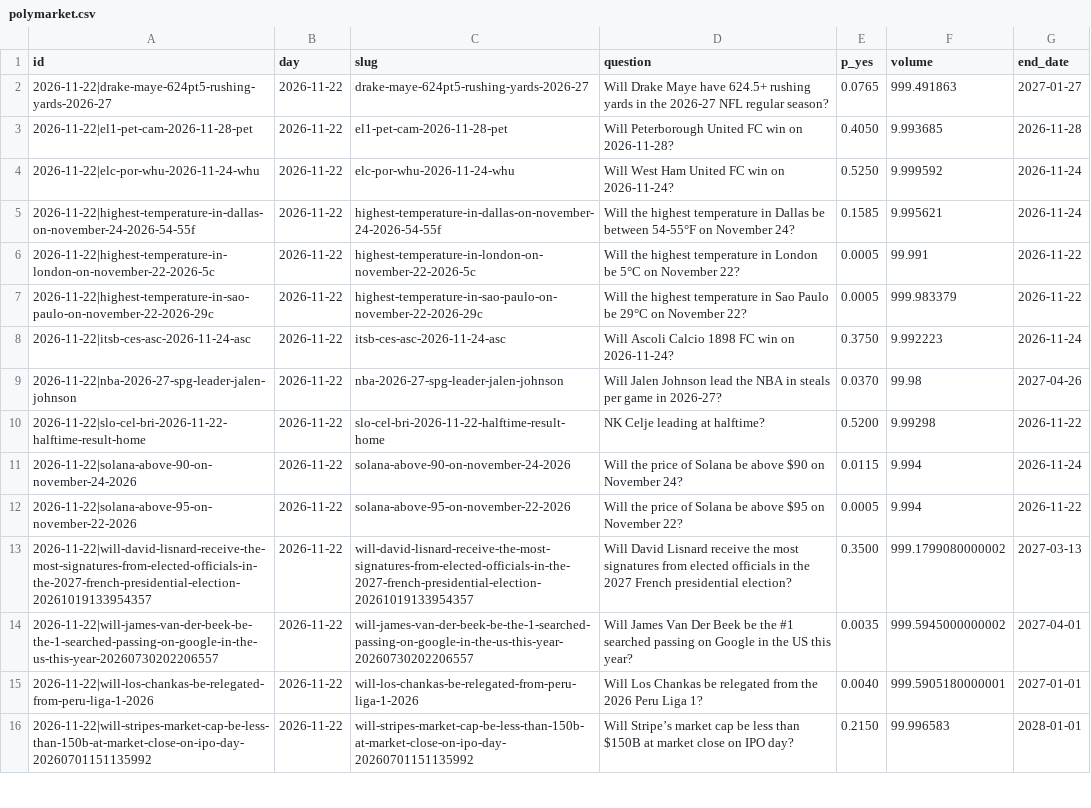
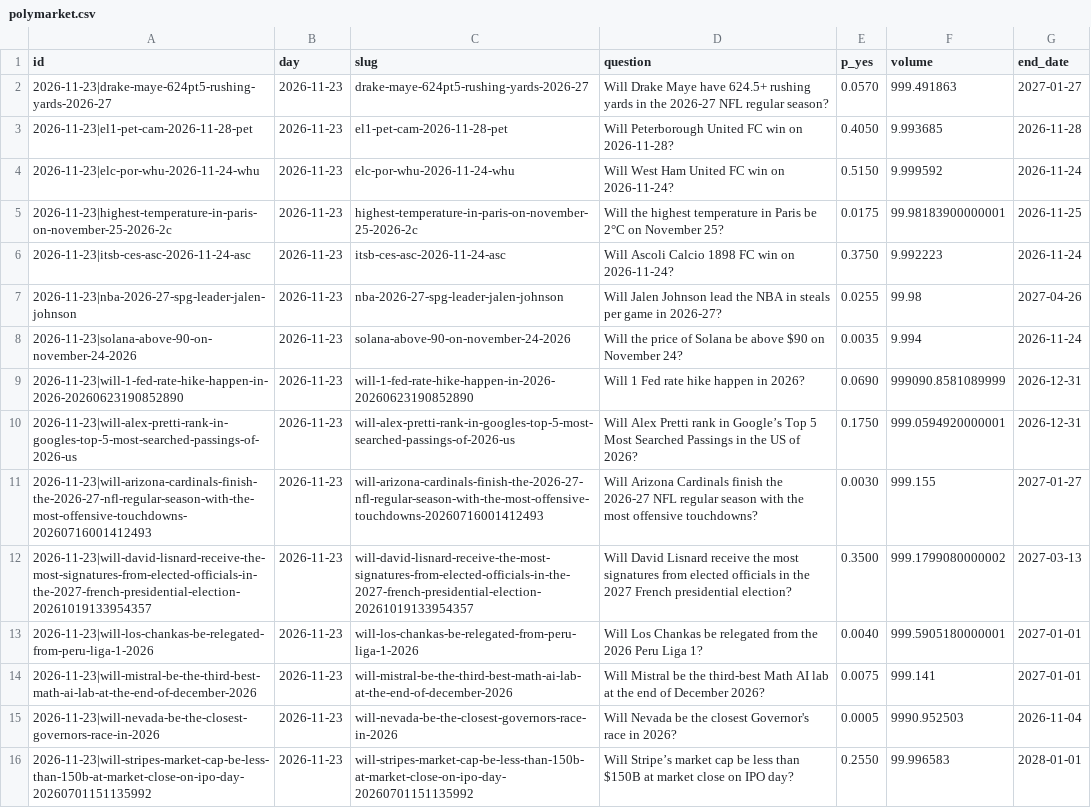
Before and after one commit to Leontim696/BND-Global-Trading-Intelligence, a CSV file: polymarket.csv, drawn as a sheet; only a part is shown; removed rows and columns are numbered as before the commit, all else as after; the diff covers the shown part only; the diff names each change by its address in the sheet, - before the commit and + after, or states it on an @@ line.

```diff
--- a/polymarket.csv
+++ b/polymarket.csv
-A2 (id): 2026-11-22|drake-maye-624pt5-rushing-yards-2026-27
+A2 (id): 2026-11-23|drake-maye-624pt5-rushing-yards-2026-27
-B2:B4 (day): 2026-11-22
+B2:B4 (day): 2026-11-23
-E2 (p_yes): 0.0765
+E2 (p_yes): 0.0570
-A3 (id): 2026-11-22|el1-pet-cam-2026-11-28-pet
+A3 (id): 2026-11-23|el1-pet-cam-2026-11-28-pet
-A4 (id): 2026-11-22|elc-por-whu-2026-11-24-whu
+A4 (id): 2026-11-23|elc-por-whu-2026-11-24-whu
-E4 (p_yes): 0.5250
+E4 (p_yes): 0.5150
-row 5: 2026-11-22|highest-temperature-in-dallas-on-november-24-2026-54-55f | 2026-11-22 | highest-temperature-in-dallas-on-november-24-2026-54-55f | Will the highest temperature in Dallas be between 54-55°F on November 24? | 0.1585 | 9.995621 | 2026-11-24
-row 6: 2026-11-22|highest-temperature-in-london-on-november-22-2026-5c | 2026-11-22 | highest-temperature-in-london-on-november-22-2026-5c | Will the highest temperature in London be 5°C on November 22? | 0.0005 | 99.991 | 2026-11-22
-row 7: 2026-11-22|highest-temperature-in-sao-paulo-on-november-22-2026-29c | 2026-11-22 | highest-temperature-in-sao-paulo-on-november-22-2026-29c | Will the highest temperature in Sao Paulo be 29°C on November 22? | 0.0005 | 999.983379 | 2026-11-22
+row 5: 2026-11-23|highest-temperature-in-paris-on-november-25-2026-2c | 2026-11-23 | highest-temperature-in-paris-on-november-25-2026-2c | Will the highest temperature in Paris be 2°C on November 25? | 0.0175 | 99.98183900000001 | 2026-11-25
-A6 (id): 2026-11-22|itsb-ces-asc-2026-11-24-asc
+A6 (id): 2026-11-23|itsb-ces-asc-2026-11-24-asc
-B6:B7 (day): 2026-11-22
+B6:B7 (day): 2026-11-23
-A7 (id): 2026-11-22|nba-2026-27-spg-leader-jalen-johnson
+A7 (id): 2026-11-23|nba-2026-27-spg-leader-jalen-johnson
-E7 (p_yes): 0.0370
+E7 (p_yes): 0.0255
-row 10: 2026-11-22|slo-cel-bri-2026-11-22-halftime-result-home | 2026-11-22 | slo-cel-bri-2026-11-22-halftime-result-home | NK Celje leading at halftime? | 0.5200 | 9.99298 | 2026-11-22
-A8 (id): 2026-11-22|solana-above-90-on-november-24-2026
+A8 (id): 2026-11-23|solana-above-90-on-november-24-2026
-B8 (day): 2026-11-22
+B8 (day): 2026-11-23
-E8 (p_yes): 0.0115
+E8 (p_yes): 0.0035
-row 12: 2026-11-22|solana-above-95-on-november-22-2026 | 2026-11-22 | solana-above-95-on-november-22-2026 | Will the price of Solana be above $95 on November 22? | 0.0005 | 9.994 | 2026-11-22
+row 9: 2026-11-23|will-1-fed-rate-hike-happen-in-2026-20260623190852890 | 2026-11-23 | will-1-fed-rate-hike-happen-in-2026-20260623190852890 | Will 1 Fed rate hike happen in 2026? | 0.0690 | 999090.8581089999 | 2026-12-31
+row 10: 2026-11-23|will-alex-pretti-rank-in-googles-top-5-most-searched-passings-of-2026-us | 2026-11-23 | will-alex-pretti-rank-in-googles-top-5-most-searched-passings-of-2026-us | Will Alex Pretti rank in Google’s Top 5 Most Searched Passings in the US of 2026? | 0.1750 | 999.0594920000001 | 2026-12-31
+row 11: 2026-11-23|will-arizona-cardinals-finish-the-2026-27-nfl-regular-season-with-the-most-offensive-touchdowns-20260716001412493 | 2026-11-23 | will-arizona-cardinals-finish-the-2026-27-nfl-regular-season-with-the-most-offensive-touchdowns-20260716001412493 | Will Arizona Cardinals finish the 2026-27 NFL regular season with the most offensive touchdowns? | 0.0030 | 999.155 | 2027-01-27
-A12 (id): 2026-11-22|will-david-lisnard-receive-the-most-signatures-from-elected-officials-in-the-2027-french-presidential-election-20261019133954357
+A12 (id): 2026-11-23|will-david-lisnard-receive-the-most-signatures-from-elected-officials-in-the-2027-french-presidential-election-20261019133954357
-B12 (day): 2026-11-22
+B12 (day): 2026-11-23
-row 14: 2026-11-22|will-james-van-der-beek-be-the-1-searched-passing-on-google-in-the-us-this-year-20260730202206557 | 2026-11-22 | will-james-van-der-beek-be-the-1-searched-passing-on-google-in-the-us-this-year-20260730202206557 | Will James Van Der Beek be the #1 searched passing on Google in the US this year? | 0.0035 | 999.5945000000002 | 2027-04-01
-A13 (id): 2026-11-22|will-los-chankas-be-relegated-from-peru-liga-1-2026
+A13 (id): 2026-11-23|will-los-chankas-be-relegated-from-peru-liga-1-2026
-B13 (day): 2026-11-22
+B13 (day): 2026-11-23
+row 14: 2026-11-23|will-mistral-be-the-third-best-math-ai-lab-at-the-end-of-december-2026 | 2026-11-23 | will-mistral-be-the-third-best-math-ai-lab-at-the-end-of-december-2026 | Will Mistral be the third-best Math AI lab at the end of December 2026? | 0.0075 | 999.141 | 2027-01-01
+row 15: 2026-11-23|will-nevada-be-the-closest-governors-race-in-2026 | 2026-11-23 | will-nevada-be-the-closest-governors-race-in-2026 | Will Nevada be the closest Governor's race in 2026? | 0.0005 | 9990.952503 | 2026-11-04
-A16 (id): 2026-11-22|will-stripes-market-cap-be-less-than-150b-at-market-close-on-ipo-day-20260701151135992
+A16 (id): 2026-11-23|will-stripes-market-cap-be-less-than-150b-at-market-close-on-ipo-day-20260701151135992
-B16 (day): 2026-11-22
+B16 (day): 2026-11-23
-E16 (p_yes): 0.2150
+E16 (p_yes): 0.2550
```
Also changed, not shown: 4 removed rows and 5 edited cells elsewhere in this file, fred.csv, 1 other file.
